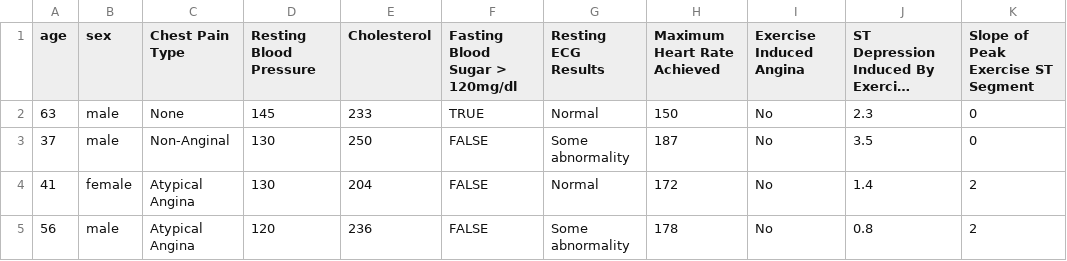
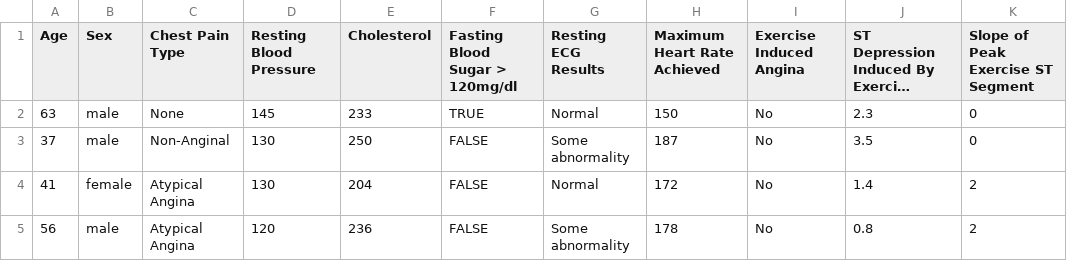
Before and after one commit to code-dot-org/ml-playground, a CSV file: public/datasets/heart.csv, drawn as a sheet; only a part is shown; long unchanged cells end in …; the diff names each change by its address in the sheet, - before the commit and + after, or states it on an @@ line.

Commit message:
Made column name formatting consistent.

```diff
--- a/public/datasets/heart.csv
+++ b/public/datasets/heart.csv
-A1: age
+A1: Age
-B1: sex
+B1: Sex
```
Also changed, not shown: 1 other file.
